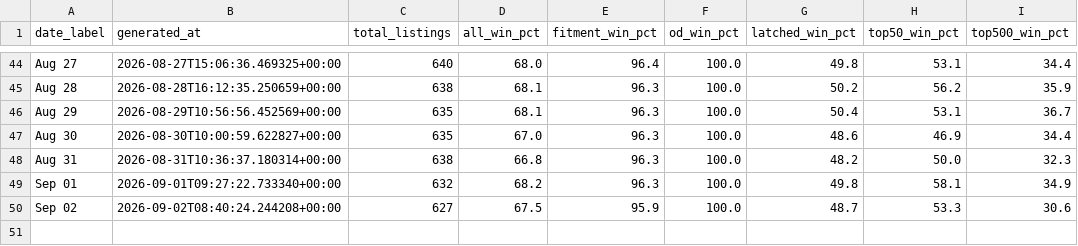
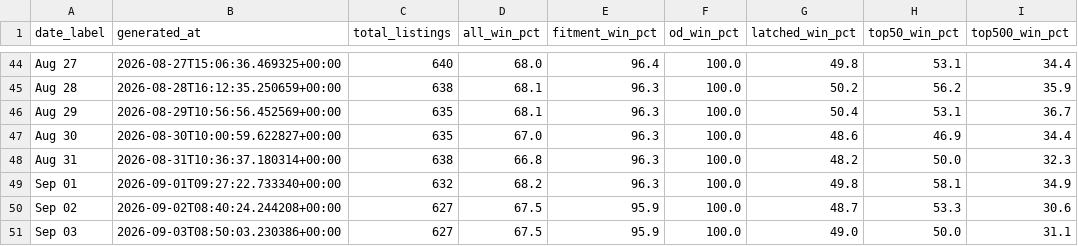
Before and after one commit to tnm-labs/amz_buybox, a CSV file: data/history.csv, drawn as a sheet; only a part is shown, gaps mark what is left out.

```diff
--- a/data/history.csv
+++ b/data/history.csv
@@ -50 +50,2 @@ Sep 01,2026-09-01T09:27:22.733340+00:00,632,68.2,96.3,100.0,49.8,58.1,34.9
 Sep 02,2026-09-02T08:40:24.244208+00:00,627,67.5,95.9,100.0,48.7,53.3,30.6
+Sep 03,2026-09-03T08:50:03.230386+00:00,627,67.5,95.9,100.0,49.0,50.0,31.1
```
Also changed, not shown: data/listings_raw_cache.csv, docs/details.csv, 1 other file.
